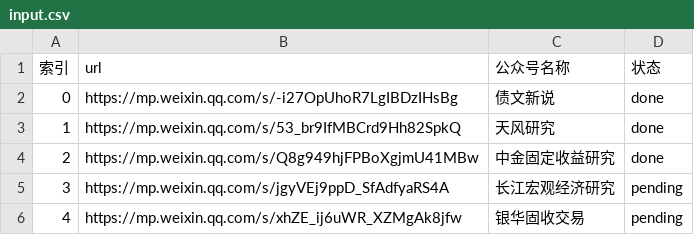
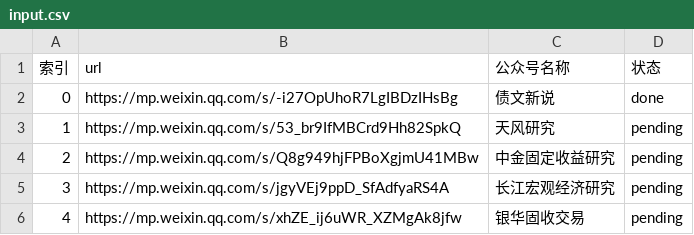
Before and after one commit to hong2301/wechat-article-collector, a CSV file: config/input.csv, drawn as a sheet; only a part is shown.

```diff
--- a/config/input.csv
+++ b/config/input.csv
@@ -2,4 +2,4 @@
 0,https://mp.weixin.qq.com/s/-i27OpUhoR7LgIBDzIHsBg,债文新说,done
-1,https://mp.weixin.qq.com/s/53_br9IfMBCrd9Hh82SpkQ,天风研究,done
-2,https://mp.weixin.qq.com/s/Q8g949hjFPBoXgjmU41MBw,中金固定收益研究,done
+1,https://mp.weixin.qq.com/s/53_br9IfMBCrd9Hh82SpkQ,天风研究,pending
+2,https://mp.weixin.qq.com/s/Q8g949hjFPBoXgjmU41MBw,中金固定收益研究,pending
 3,https://mp.weixin.qq.com/s/jgyVEj9ppD_SfAdfyaRS4A,长江宏观经济研究,pending
```
Also changed, not shown: config/points.csv, 1 other file.
